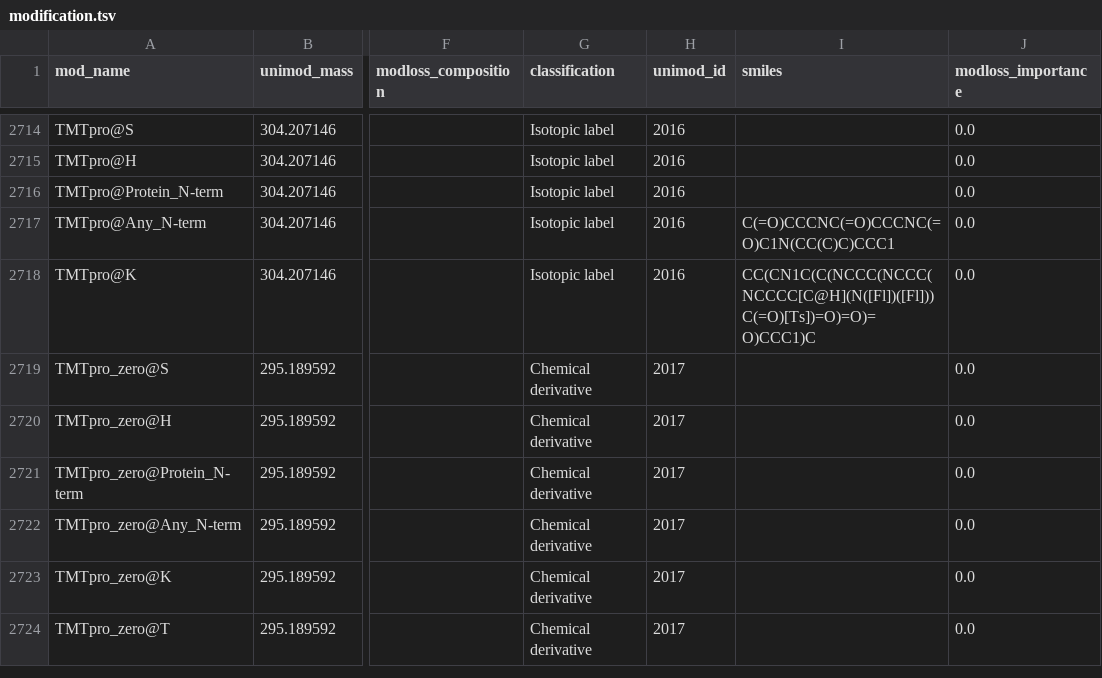
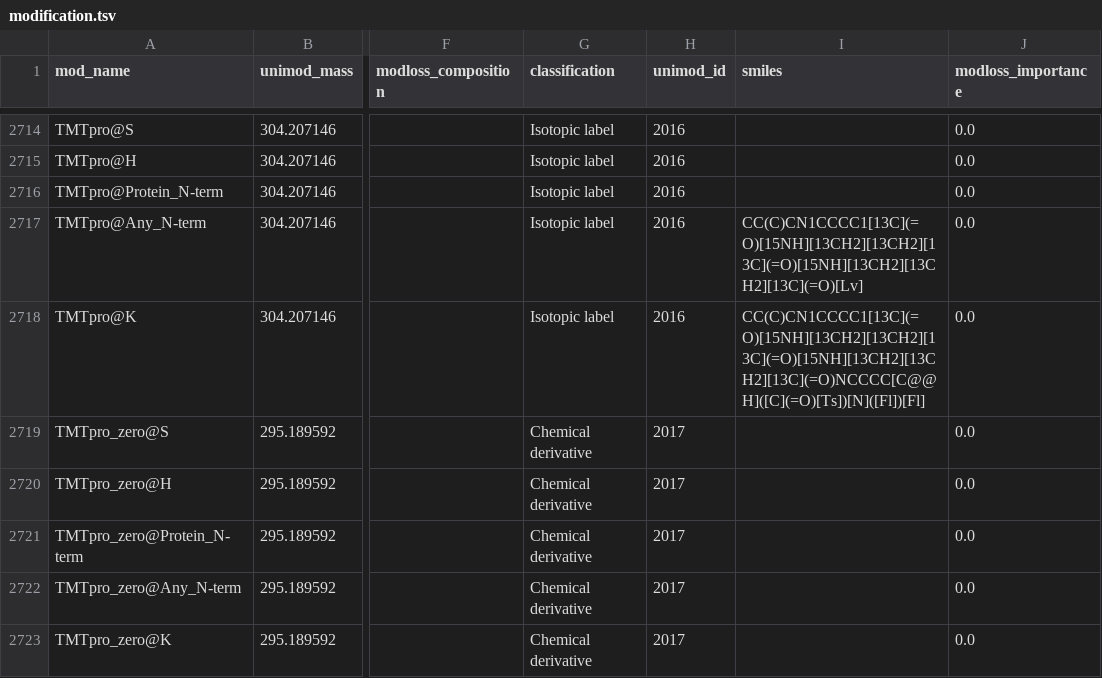
Before and after one commit to MannLabs/alphabase, a TSV file: alphabase/constants/const_files/modification.tsv, drawn as a sheet; only a part is shown, gaps mark what is left out; the shorter side is filled out with more unchanged rows; the diff names each change by its address in the sheet, - before the commit and + after, or states it on an @@ line.

Commit message:
fix: encode heavy isotopes in TMTpro SMILES and repair its N-term skeleton
TMTpro has the same defect this branch fixes for TMT6/10plex: composition declares
H(25)C(8)13C(7)N(1)15N(2)O(3) while the SMILES carries no heavy atoms, so both
patchable entries come out 9.0176 Da light (7x13C + 2x15N).

TMTpro@Any_N-term is broken a second way. It ships as a bare skeleton,
C(=O)CCCNC(=O)CCCNC(=O)C1N(CC(C)C)CCC1, with no [Lv] attachment placeholder unlike
every other N-term entry, so the peptide builder bonds the N-terminus to whatever atom
the string happens to start with and the delta is +19.0137 Da rather than merely light.
It is replaced here with TMTpro@K's skeleton terminated in [Lv], after which labelling
reaches the reference mass.

Placement: the labels go on the balancer, i.e. channel 126. No TMTpro channel can put
every heavy atom in the reporter the way 131N does for TMT6plex -- the tag needs two
15N and the pyrrolidine reporter holds one nitrogen, so even 134N strands one 15N on
the balancer. TMTpro's balancer holds exactly 7 C and 2 N, which is exactly the
declared 13C(7) 15N(2), making 126 the one placement fixed by the composition rather
than chosen. The TMT6/10plex rows in this branch remain reporter-labelled (131N).

Both entries now reproduce unimod_mass 304.207146 when re-encoded through
PeptideSmilesEncoder. TMTpro@{T,S,H,Protein_N-term} carry no SMILES at all and are
untouched.

```diff
--- a/alphabase/constants/const_files/modification.tsv
+++ b/alphabase/constants/const_files/modification.tsv
-I2717 (smiles): C(=O)CCCNC(=O)CCCNC(=O)C1N(CC(C)C)CCC1
+I2717 (smiles): CC(C)CN1CCCC1[13C](=O)[15NH][13CH2][13CH2][13C](=O)[15NH][13CH2][13CH2][13C](=O)[Lv]
-I2718 (smiles): CC(CN1C(C(NCCC(NCCC(NCCCC[C@H](N([Fl])([Fl]))C(=O)[Ts])=O)=O)=O)CCC1)C
+I2718 (smiles): CC(C)CN1CCCC1[13C](=O)[15NH][13CH2][13CH2][13C](=O)[15NH][13CH2][13CH2][13C](=O)NCCCC[C@@H]([C](=O)[Ts])[N]([Fl])[Fl]
```
